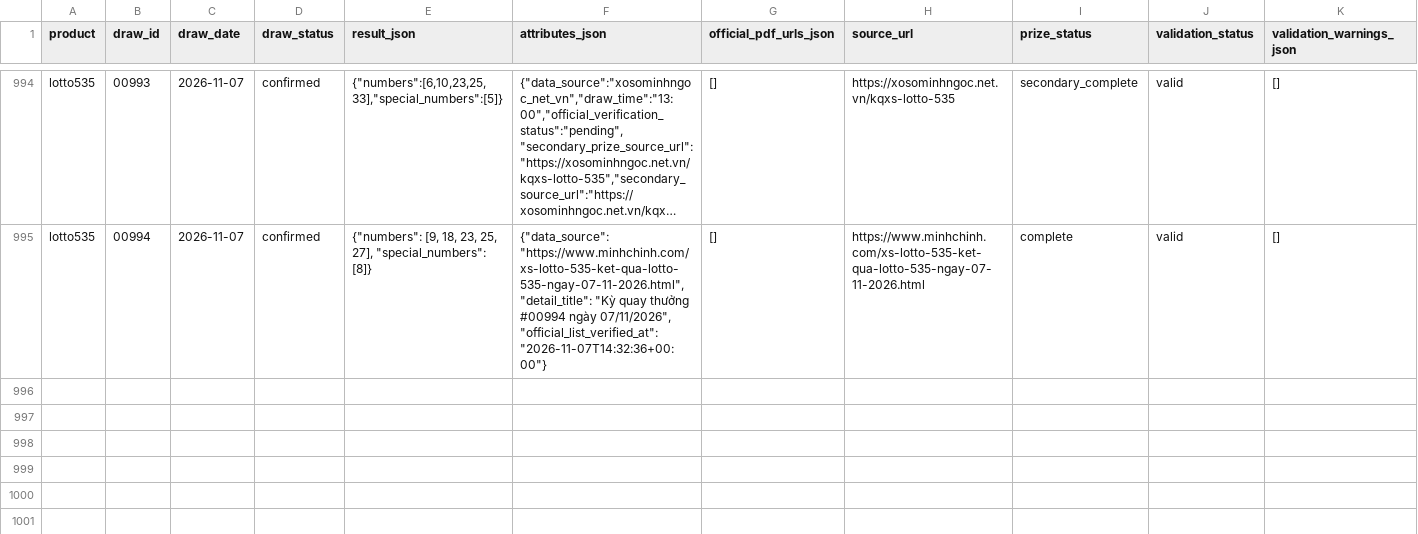
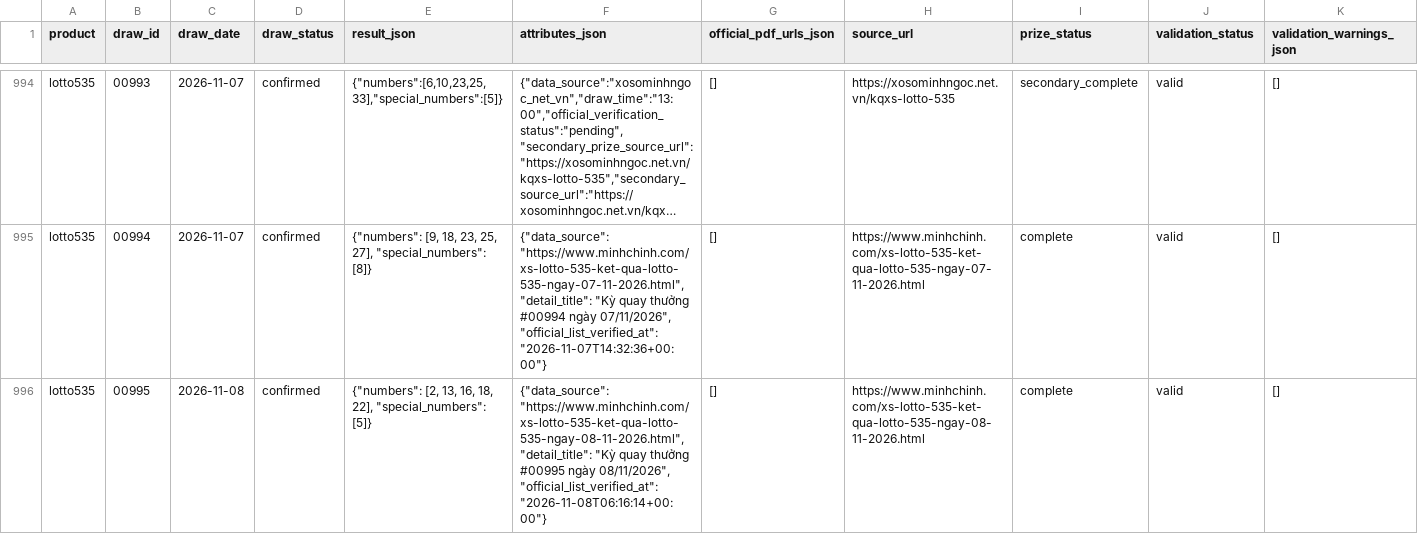
Before and after one commit to thuantn005/lotto-scan, a CSV file: data/all.csv, drawn as a sheet; only a part is shown, gaps mark what is left out; long unchanged cells end in …; rows hold the shown columns only; the diff names each change by its address in the sheet, - before the commit and + after, or states it on an @@ line.

```diff
--- a/data/all.csv
+++ b/data/all.csv
+row 996: lotto535 | 00995 | 2026-11-08 | confirmed | {"numbers": [2, 13, 16, 18, 22], "special_numbers": [5]} | {"data_source": "https://www.minhchinh.com/xs-lotto-535-ket-qua-lotto-535-ngay-08-11-2026.html", "detail_title": "Kỳ quay thưởng #00995 ngày 08/11/2026", "official_list_verified_at": "2026-11-08T06:16:14+00:00"} | [] | https://www.minhchinh.com/xs-lotto-535-ket-qua-lotto-535-ngay-08-11-2026.html | complete | valid | []
```
